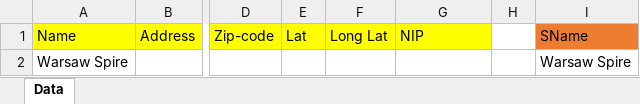
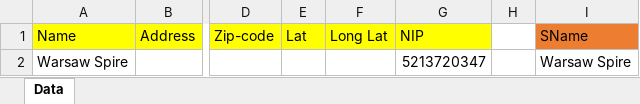
Before and after one commit to XxMemo55xX/diploma, an Excel workbook: files/template_files/Template.xlsx, sheet Data, drawn as a sheet; only a part is shown, gaps mark what is left out; values as stored, in another font and other column widths than the file's, no borders; the diff names each change by its address in the sheet, - before the commit and + after, or states it on an @@ line.

```diff
--- a/files/template_files/Template.xlsx (sheet Data)
+++ b/files/template_files/Template.xlsx (sheet Data)
-G2 (NIP): (empty)
+G2 (NIP): 5213720347
```
Also changed, not shown: 8 other files.
